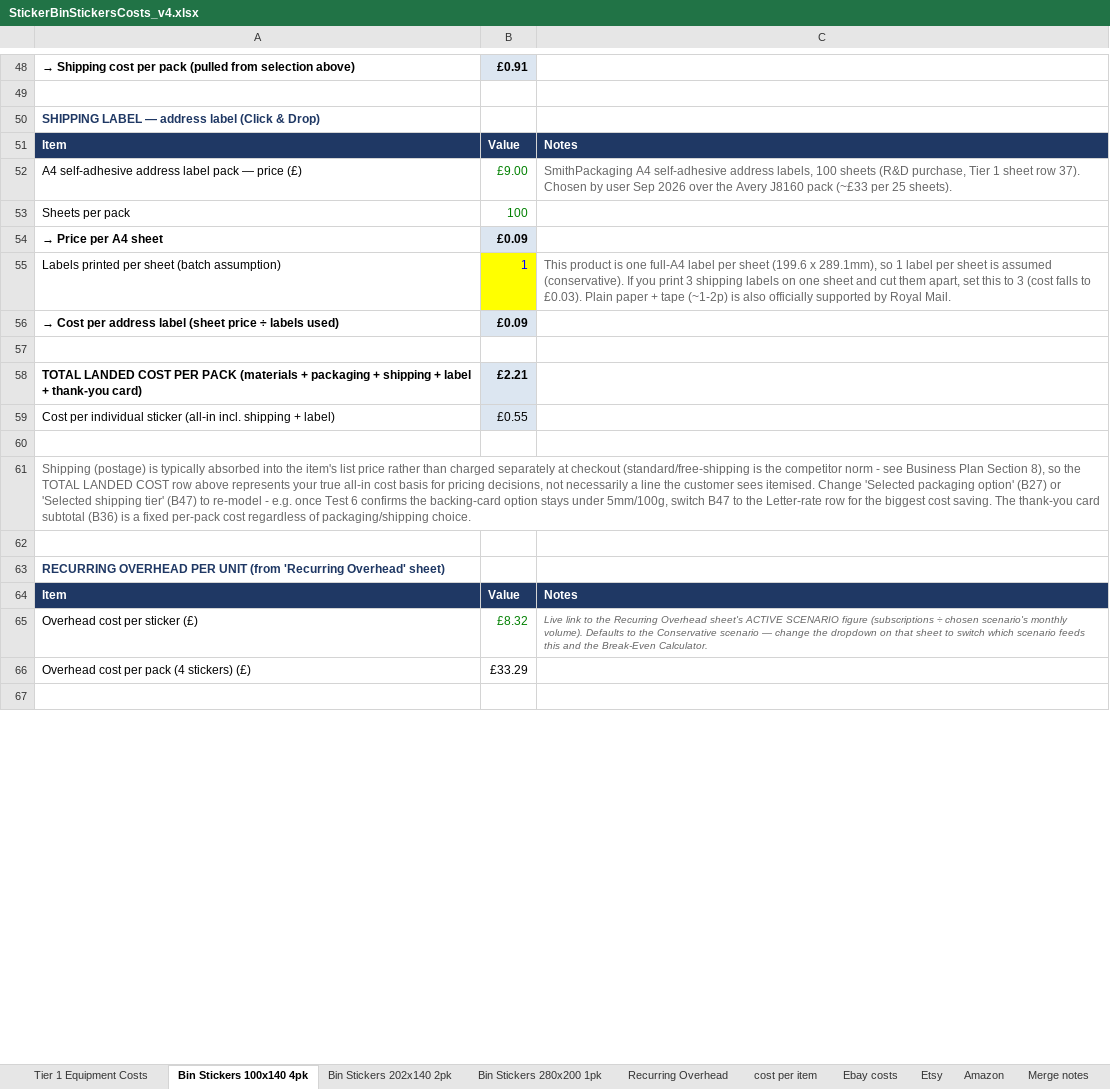
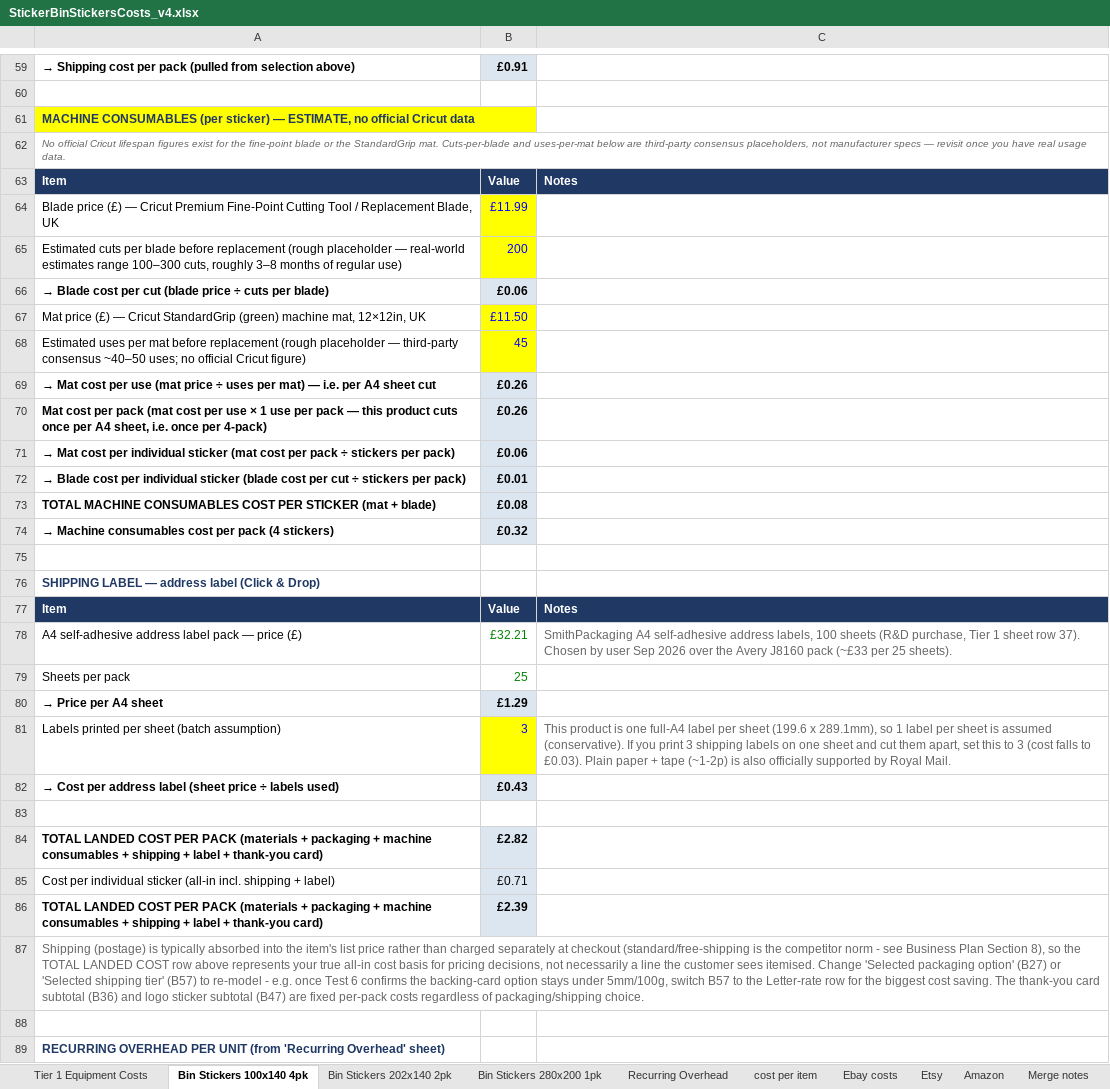
Before and after one commit to lstroh/orderMachine, an Excel workbook: stikerts/projrct/updates/StickerBinStickersCosts_v4.xlsx, sheet Bin Stickers 100x140 4pk, drawn as a sheet; only a part is shown, gaps mark what is left out; the shorter side is filled out with more unchanged rows; values as stored, in another font and other column widths than the file's, no borders; removed rows and columns are numbered as before the commit, all else as after; the diff covers the shown part only; the diff names each change by its address in the sheet, - before the commit and + after, or states it on an @@ line.

Commit message:
Update StickerBinStickersCosts_v4.xlsx with revised cost data

```diff
--- a/stikerts/projrct/updates/StickerBinStickersCosts_v4.xlsx (sheet Bin Stickers 100x140 4pk)
+++ b/stikerts/projrct/updates/StickerBinStickersCosts_v4.xlsx (sheet Bin Stickers 100x140 4pk)
+row 61: MACHINE CONSUMABLES (per sticker) — ESTIMATE, no official Cricut data
+row 62: No official Cricut lifespan figures exist for the fine-point blade or the StandardGrip mat. Cuts-per-blade and uses-per-mat below are third-party consensus placeholders, not manufacturer specs — revisit once you have real usage data.
+row 63: Item | Value | Notes
+row 64: Blade price (£) — Cricut Premium Fine-Point Cutting Tool / Replacement Blade, UK | £11.99
+row 65: Estimated cuts per blade before replacement (rough placeholder — real-world estimates range 100–300 cuts, roughly 3–8 months of regular use) | 200
+row 66: → Blade cost per cut (blade price ÷ cuts per blade) | £0.06
+row 67: Mat price (£) — Cricut StandardGrip (green) machine mat, 12×12in, UK | £11.50
+row 68: Estimated uses per mat before replacement (rough placeholder — third-party consensus ~40–50 uses; no official Cricut figure) | 45
+row 69: → Mat cost per use (mat price ÷ uses per mat) — i.e. per A4 sheet cut | £0.26
+row 70: Mat cost per pack (mat cost per use × 1 use per pack — this product cuts once per A4 sheet, i.e. once per 4-pack) | £0.26
+row 71: → Mat cost per individual sticker (mat cost per pack ÷ stickers per pack) | £0.06
+row 72: → Blade cost per individual sticker (blade cost per cut ÷ stickers per pack) | £0.01
+row 73: TOTAL MACHINE CONSUMABLES COST PER STICKER (mat + blade) | £0.08
+row 74: → Machine consumables cost per pack (4 stickers) | £0.32
+row 75: (empty)
-B78: £9.00
+B78: £32.21
-B79: 100
+B79: 25
-B80: £0.09
+B80: £1.29
-B81: 1
+B81: 3
-B82: £0.09
+B82: £0.43
-row 58: TOTAL LANDED COST PER PACK (materials + packaging + shipping + label + thank-you card) | £2.21
+row 84: TOTAL LANDED COST PER PACK (materials + packaging + machine consumables + shipping + label + thank-you card) | £2.82
-B85: £0.55
+B85: £0.71
-row 86: (empty)
+row 86: TOTAL LANDED COST PER PACK (materials + packaging + machine consumables + shipping + label + thank-you card) | £2.39
-B86 fill: none
+B86 fill: #DCE6F1
-A87: …shipping tier' (B47) to re-model - e.g. once Test 6 confirms the backing-card option stays under 5mm/100g, switch B47 to the Letter-rate row for the biggest cost saving. The thank-you card subtotal (B36) is a fixed per-pack cost regardless of…
+A87: …shipping tier' (B57) to re-model - e.g. once Test 6 confirms the backing-card option stays under 5mm/100g, switch B57 to the Letter-rate row for the biggest cost saving. The thank-you card subtotal (B36) and logo sticker subtotal (B47) are fixed per-pack costs regardless of…
```
Also changed, not shown: 12 added rows, 1 removed row, 8 edited cells and merged cells elsewhere in this sheet, sheet Bin Stickers 280x200 1pk, sheet Bin Stickers 202x140 2pk, sheet Tier 1 Equipment Costs, formulas that keep their value.
